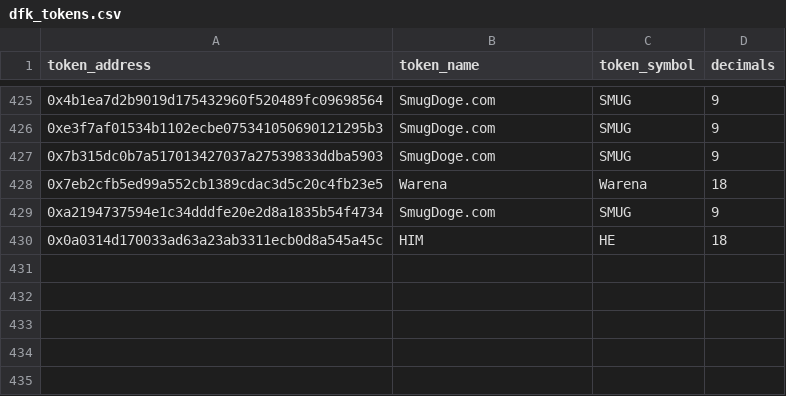
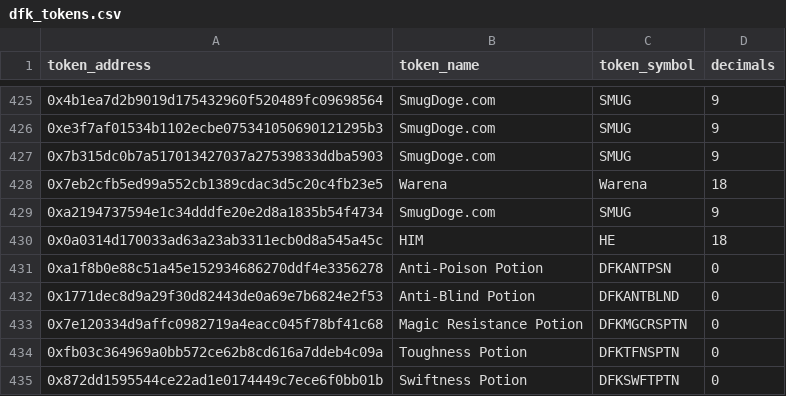
Before and after one commit to MetricsDAO/harmony_dbt, a CSV file: data/defikingdoms_dex/dfk_tokens.csv, drawn as a sheet; only a part is shown, gaps mark what is left out.

Commit message:
dfk new potions

```diff
--- a/data/defikingdoms_dex/dfk_tokens.csv
+++ b/data/defikingdoms_dex/dfk_tokens.csv
@@ -430 +430,6 @@ token_address,token_name,token_symbol,decimals
 0x0a0314d170033ad63a23ab3311ecb0d8a545a45c,HIM,HE,18
+0xa1f8b0e88c51a45e152934686270ddf4e3356278,Anti-Poison Potion,DFKANTPSN,0
+0x1771dec8d9a29f30d82443de0a69e7b6824e2f53,Anti-Blind Potion,DFKANTBLND,0
+0x7e120334d9affc0982719a4eacc045f78bf41c68,Magic Resistance Potion,DFKMGCRSPTN,0
+0xfb03c364969a0bb572ce62b8cd616a7ddeb4c09a,Toughness Potion,DFKTFNSPTN,0
+0x872dd1595544ce22ad1e0174449c7ece6f0bb01b,Swiftness Potion,DFKSWFTPTN,0
```
Also changed, not shown: 3 other files.
